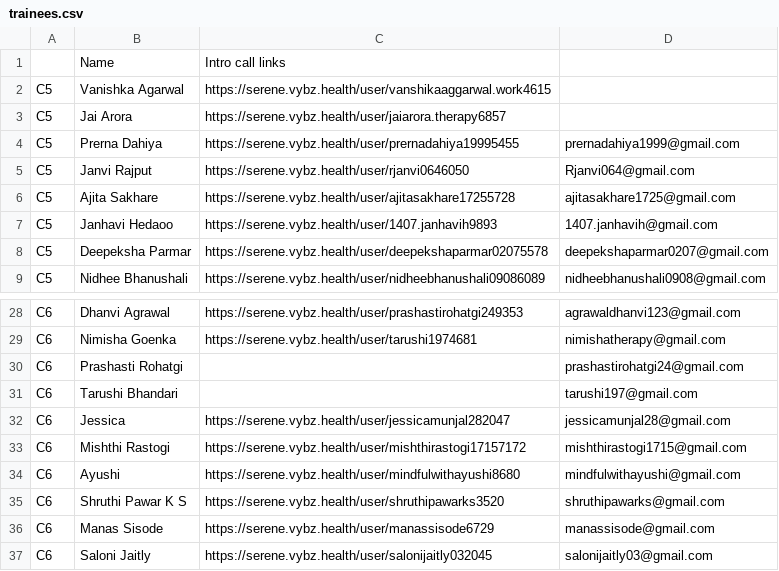
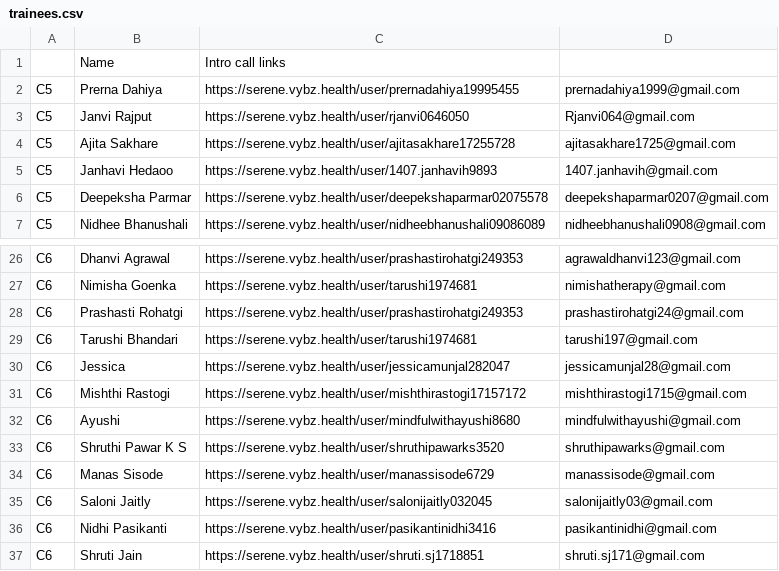
Before and after one commit to jaiaroratherapy-netizen/landing_page, a CSV file: trainees.csv, drawn as a sheet; only a part is shown, gaps mark what is left out; the shorter side is filled out with more unchanged rows.

Commit message:
Update trainees.csv

```diff
--- a/trainees.csv
+++ b/trainees.csv
@@ -1,4 +1,2 @@
 ,Name,Intro call links,
-C5,Vanishka Agarwal,https://serene.vybz.health/user/vanshikaaggarwal.work4615,
-C5,Jai Arora,https://serene.vybz.health/user/jaiarora.therapy6857,
 C5,Prerna Dahiya,https://serene.vybz.health/user/prernadahiya19995455,prernadahiya1999@gmail.com
@@ -29,4 +27,4 @@ C6,Dhanvi Agrawal ,https://serene.vybz.health/user/prashastirohatgi249353,agrawa
 C6,Nimisha Goenka,https://serene.vybz.health/user/tarushi1974681,nimishatherapy@gmail.com
-C6,Prashasti Rohatgi ,,prashastirohatgi24@gmail.com
-C6,Tarushi Bhandari ,,tarushi197@gmail.com
+C6,Prashasti Rohatgi ,https://serene.vybz.health/user/prashastirohatgi249353,prashastirohatgi24@gmail.com
+C6,Tarushi Bhandari ,https://serene.vybz.health/user/tarushi1974681,tarushi197@gmail.com
 C6,Jessica,https://serene.vybz.health/user/jessicamunjal282047,jessicamunjal28@gmail.com
```
